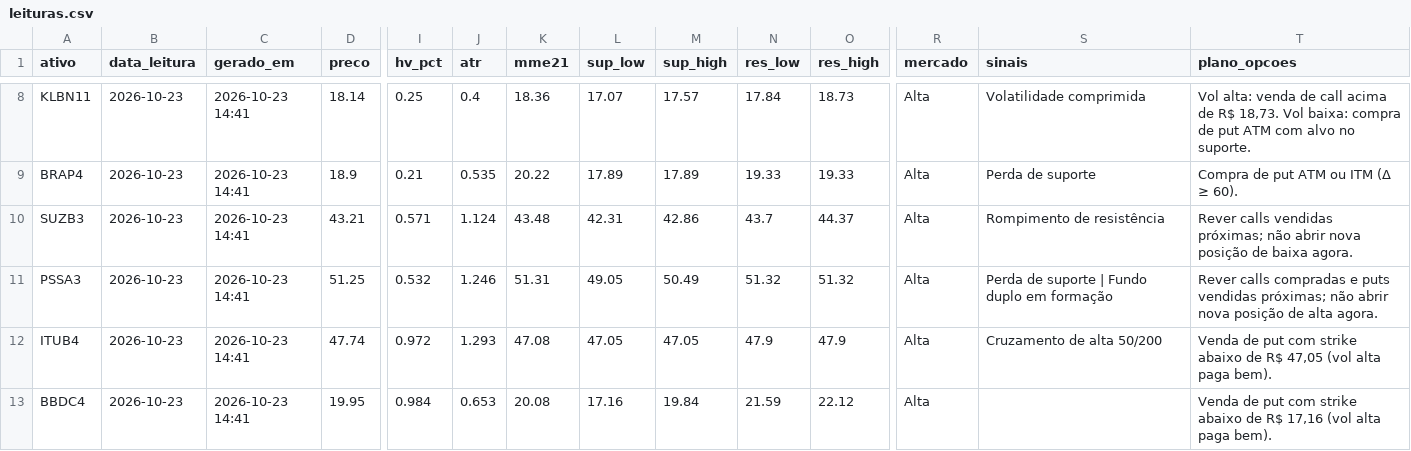
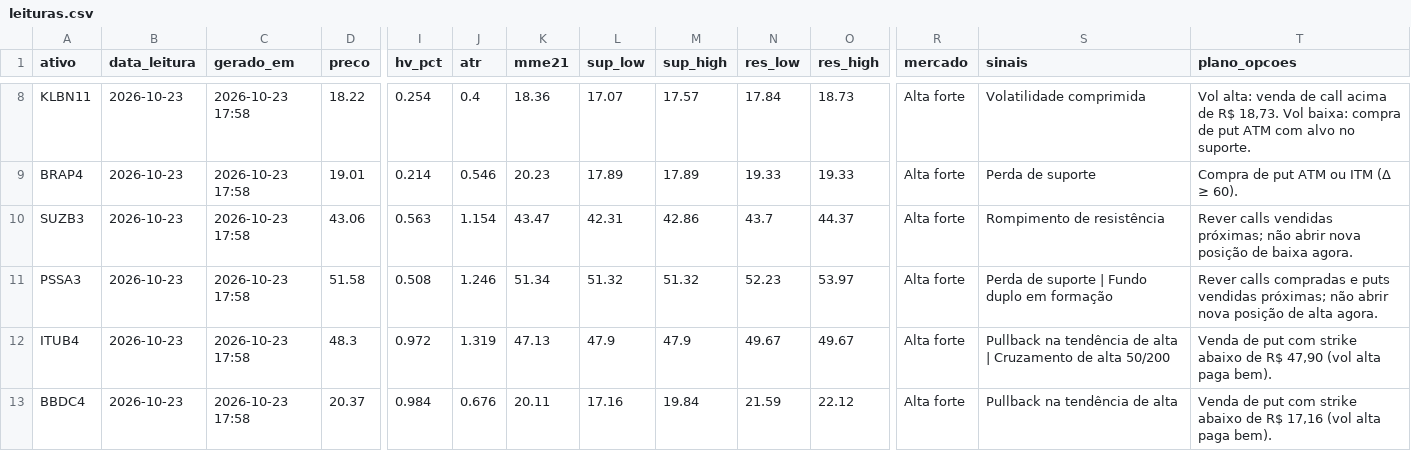
Before and after one commit to DCS1986/PAINEL-ARBITRAGEM, a CSV file: radar_tecnico/radar/leituras.csv, drawn as a sheet; only a part is shown, gaps mark what is left out; the diff covers the shown part only; the diff names each change by its address in the sheet, - before the commit and + after, or states it on an @@ line.

```diff
--- a/radar_tecnico/radar/leituras.csv
+++ b/radar_tecnico/radar/leituras.csv
-C8:C13 (gerado_em): 2026-10-23 14:41
+C8:C13 (gerado_em): 2026-10-23 17:58
-D8 (preco): 18.14
+D8 (preco): 18.22
-I8 (hv_pct): 0.25
+I8 (hv_pct): 0.254
-R8:R13 (mercado): Alta
+R8:R13 (mercado): Alta forte
-D9 (preco): 18.9
+D9 (preco): 19.01
-I9 (hv_pct): 0.21
+I9 (hv_pct): 0.214
-J9 (atr): 0.535
+J9 (atr): 0.546
-K9 (mme21): 20.22
+K9 (mme21): 20.23
-D10 (preco): 43.21
+D10 (preco): 43.06
-I10 (hv_pct): 0.571
+I10 (hv_pct): 0.563
-J10 (atr): 1.124
+J10 (atr): 1.154
-K10 (mme21): 43.48
+K10 (mme21): 43.47
-D11 (preco): 51.25
+D11 (preco): 51.58
-I11 (hv_pct): 0.532
+I11 (hv_pct): 0.508
-K11 (mme21): 51.31
+K11 (mme21): 51.34
-L11 (sup_low): 49.05
+L11 (sup_low): 51.32
-M11 (sup_high): 50.49
+M11 (sup_high): 51.32
-N11 (res_low): 51.32
+N11 (res_low): 52.23
-O11 (res_high): 51.32
+O11 (res_high): 53.97
-D12 (preco): 47.74
+D12 (preco): 48.3
-J12 (atr): 1.293
+J12 (atr): 1.319
-K12 (mme21): 47.08
+K12 (mme21): 47.13
-L12 (sup_low): 47.05
+L12 (sup_low): 47.9
-M12 (sup_high): 47.05
+M12 (sup_high): 47.9
-N12 (res_low): 47.9
+N12 (res_low): 49.67
-O12 (res_high): 47.9
+O12 (res_high): 49.67
-S12 (sinais): Cruzamento de alta 50/200
+S12 (sinais): Pullback na tendência de alta | Cruzamento de alta 50/200
-T12 (plano_opcoes): …de R$ 47,05 (vol alta…
+T12 (plano_opcoes): …de R$ 47,90 (vol alta…
-D13 (preco): 19.95
+D13 (preco): 20.37
-J13 (atr): 0.653
+J13 (atr): 0.676
-K13 (mme21): 20.08
+K13 (mme21): 20.11
-S13 (sinais): (empty)
+S13 (sinais): Pullback na tendência de alta
```
Also changed, not shown: 53 edited cells elsewhere in this file.
